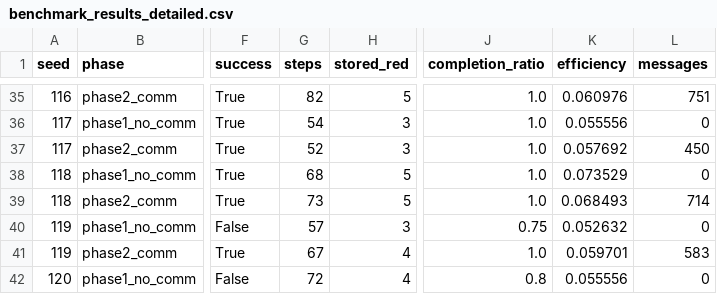
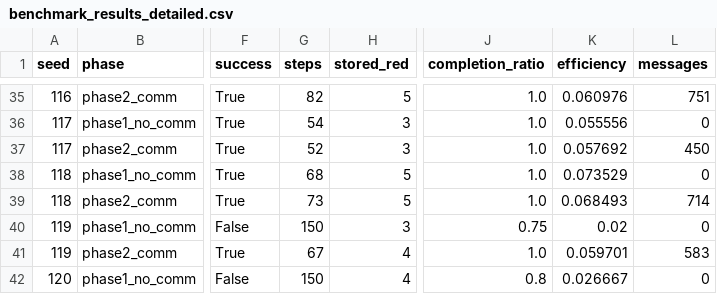
Before and after one commit to Armarit78/Self-organization-of-robots-in-a-hostile-environment, a CSV file: results/benchmark_results_detailed.csv, drawn as a sheet; only a part is shown, gaps mark what is left out; the diff covers the shown part only; the diff names each change by its address in the sheet, - before the commit and + after, or states it on an @@ line.

```diff
--- a/results/benchmark_results_detailed.csv
+++ b/results/benchmark_results_detailed.csv
-G40 (steps): 57
+G40 (steps): 150
-K40 (efficiency): 0.052632
+K40 (efficiency): 0.02
-G42 (steps): 72
+G42 (steps): 150
-K42 (efficiency): 0.055556
+K42 (efficiency): 0.026667
```
Also changed, not shown: 21 edited cells elsewhere in this file, results/benchmark_results_paired.csv, results/benchmark_results_summary.csv, 10 other files.
